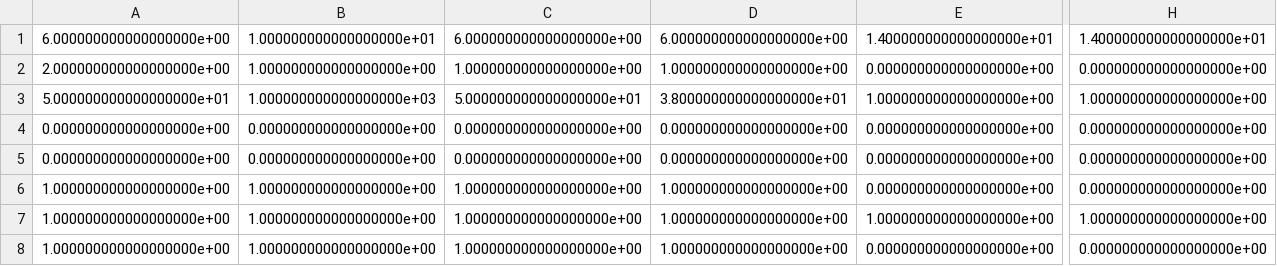
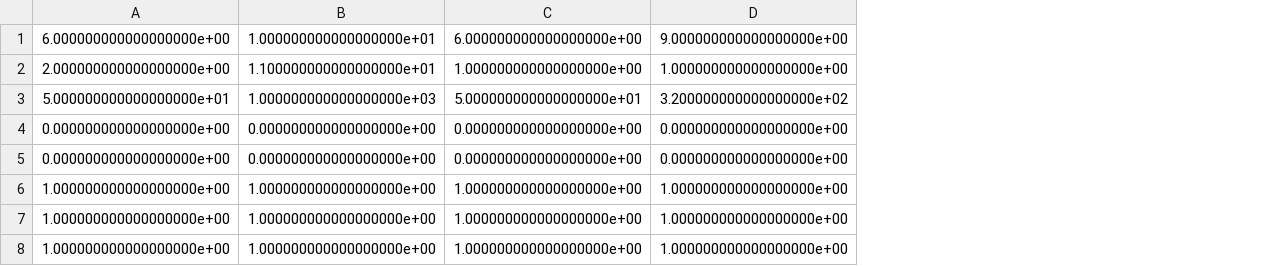
Before and after one commit to LoyalWilliams/model, a CSV file: Result/Field.csv, drawn as a sheet; only a part is shown, gaps mark what is left out; the diff names each change by its address in the sheet, - before the commit and + after, or states it on an @@ line.

```diff
--- a/Result/Field.csv
+++ b/Result/Field.csv
-column E, rows 1-8: 1.400000000000000000e+01 | 0.000000000000000000e+00 | 1.000000000000000000e+00 | 0.000000000000000000e+00 | 0.000000000000000000e+00 | 0.000000000000000000e+00 | 1.000000000000000000e+00 | 0.000000000000000000e+00
-column H, rows 1-8: 1.400000000000000000e+01 | 0.000000000000000000e+00 | 1.000000000000000000e+00 | 0.000000000000000000e+00 | 0.000000000000000000e+00 | 0.000000000000000000e+00 | 1.000000000000000000e+00 | 0.000000000000000000e+00
-D1: 6.000000000000000000e+00
+D1: 9.000000000000000000e+00
-B2: 1.000000000000000000e+00
+B2: 1.100000000000000000e+01
-D3: 3.800000000000000000e+01
+D3: 3.200000000000000000e+02
```
Also changed, not shown: Result/Chrom.csv, 37 other files.
